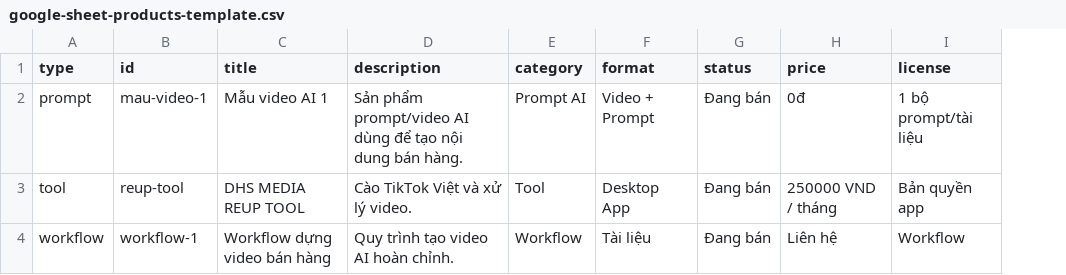
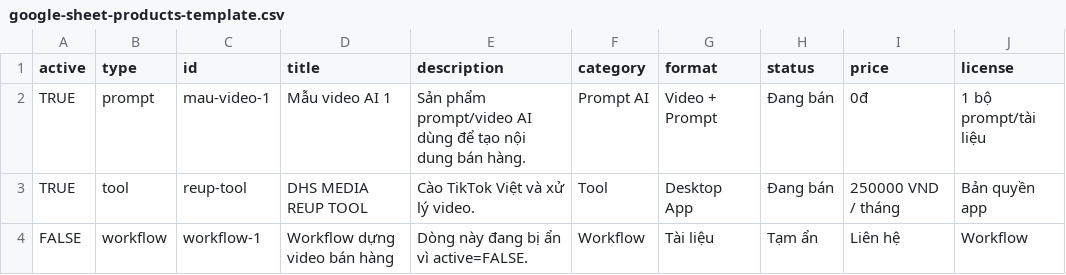
Before and after one commit to doson203/dhs-media, a CSV file: google-sheet-products-template.csv, drawn as a sheet; only a part is shown; addresses are those after the commit; the diff names each change by its address in the sheet, - before the commit and + after, or states it on an @@ line.

Commit message:
Add Sheet product visibility controls

```diff
--- a/google-sheet-products-template.csv
+++ b/google-sheet-products-template.csv
+column A (active), rows 2-4: TRUE | TRUE | FALSE
-E4 (description): Quy trình tạo video AI hoàn chỉnh.
+E4 (description): Dòng này đang bị ẩn vì active=FALSE.
-H4 (status): Đang bán
+H4 (status): Tạm ẩn
```
Also changed, not shown: 2 other files.
